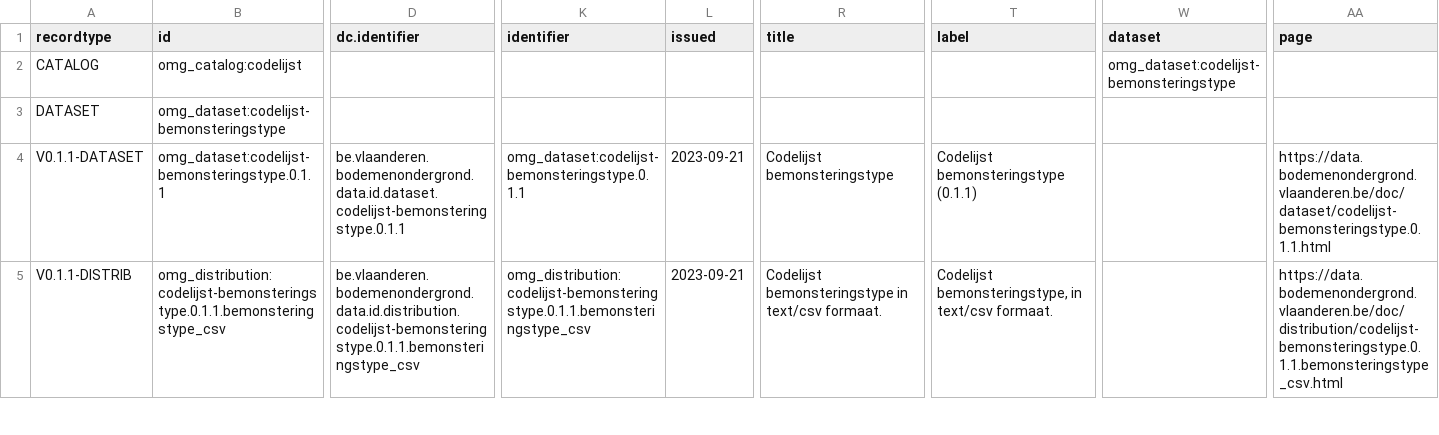
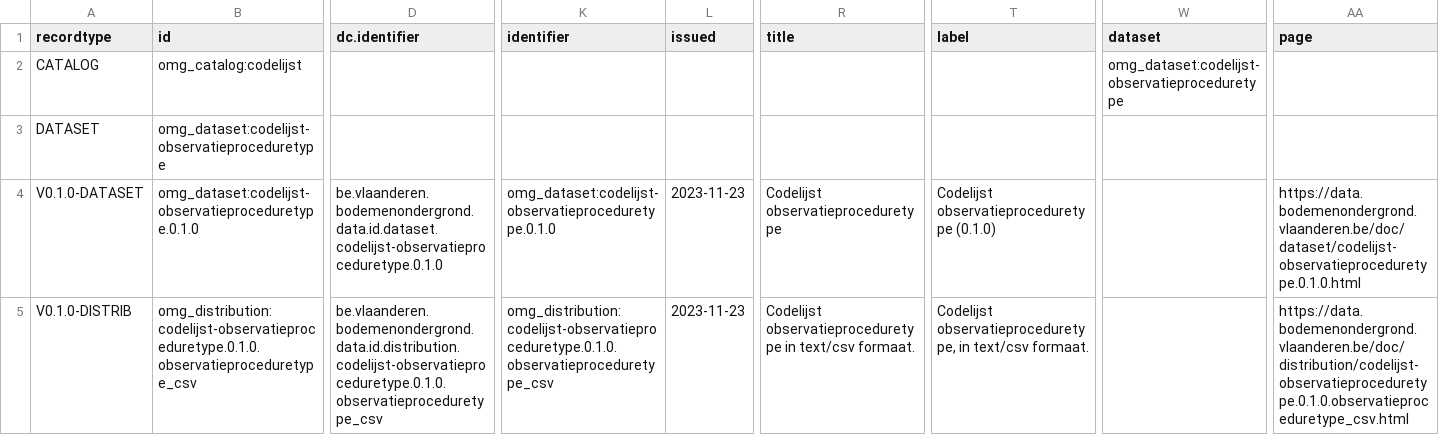
Before and after one commit to bodemenondergrond/codelijst-observatieproceduretype, a CSV file: src/main/resources/be/vlaanderen/bodemenondergrond/data/id/dataset/codelijst-observatieproceduretype/dataset.csv, drawn as a sheet; only a part is shown, gaps mark what is left out; the diff covers the shown part only; the diff names each change by its address in the sheet, - before the commit and + after, or states it on an @@ line.

```diff
--- a/src/main/resources/be/vlaanderen/bodemenondergrond/data/id/dataset/codelijst-observatieproceduretype/dataset.csv
+++ b/src/main/resources/be/vlaanderen/bodemenondergrond/data/id/dataset/codelijst-observatieproceduretype/dataset.csv
-W2 (dataset): omg_dataset:codelijst-bemonsteringstype
+W2 (dataset): omg_dataset:codelijst-observatieproceduretype
-B3 (id): omg_dataset:codelijst-bemonsteringstype
+B3 (id): omg_dataset:codelijst-observatieproceduretype
-A4 (recordtype): V0.1.1-DATASET
+A4 (recordtype): V0.1.0-DATASET
-B4 (id): omg_dataset:codelijst-bemonsteringstype.0.1.1
+B4 (id): omg_dataset:codelijst-observatieproceduretype.0.1.0
-D4 (dc.identifier): be.vlaanderen.bodemenondergrond.data.id.dataset.codelijst-bemonsteringstype.0.1.1
+D4 (dc.identifier): be.vlaanderen.bodemenondergrond.data.id.dataset.codelijst-observatieproceduretype.0.1.0
-K4 (identifier): omg_dataset:codelijst-bemonsteringstype.0.1.1
+K4 (identifier): omg_dataset:codelijst-observatieproceduretype.0.1.0
-L4:L5 (issued): 2023-09-21
+L4:L5 (issued): 2023-11-23
-R4 (title): Codelijst bemonsteringstype
+R4 (title): Codelijst observatieproceduretype
-T4 (label): Codelijst bemonsteringstype (0.1.1)
+T4 (label): Codelijst observatieproceduretype (0.1.0)
-AA4 (page): https://data.bodemenondergrond.vlaanderen.be/doc/dataset/codelijst-bemonsteringstype.0.1.1.html
+AA4 (page): https://data.bodemenondergrond.vlaanderen.be/doc/dataset/codelijst-observatieproceduretype.0.1.0.html
-A5 (recordtype): V0.1.1-DISTRIB
+A5 (recordtype): V0.1.0-DISTRIB
-B5 (id): omg_distribution:codelijst-bemonsteringstype.0.1.1.bemonsteringstype_csv
+B5 (id): omg_distribution:codelijst-observatieproceduretype.0.1.0.observatieproceduretype_csv
-D5 (dc.identifier): be.vlaanderen.bodemenondergrond.data.id.distribution.codelijst-bemonsteringstype.0.1.1.bemonsteringstype_csv
+D5 (dc.identifier): be.vlaanderen.bodemenondergrond.data.id.distribution.codelijst-observatieproceduretype.0.1.0.observatieproceduretype_csv
-K5 (identifier): omg_distribution:codelijst-bemonsteringstype.0.1.1.bemonsteringstype_csv
+K5 (identifier): omg_distribution:codelijst-observatieproceduretype.0.1.0.observatieproceduretype_csv
-R5 (title): Codelijst bemonsteringstype in text/csv…
+R5 (title): Codelijst observatieproceduretype in text/csv…
-T5 (label): Codelijst bemonsteringstype, in text/csv…
+T5 (label): Codelijst observatieproceduretype, in text/csv…
-AA5 (page): https://data.bodemenondergrond.vlaanderen.be/doc/distribution/codelijst-bemonsteringstype.0.1.1.bemonsteringstype_csv.html
+AA5 (page): https://data.bodemenondergrond.vlaanderen.be/doc/distribution/codelijst-observatieproceduretype.0.1.0.observatieproceduretype_csv.html
```
Also changed, not shown: 65 edited cells elsewhere in this file, src/main/resources/be/vlaanderen/bodemenondergrond/data/id/catalog/codelijst-observatieproceduretype/catalog.csv, src/main/resources/source/catalog_source.csv, 7 other files.
